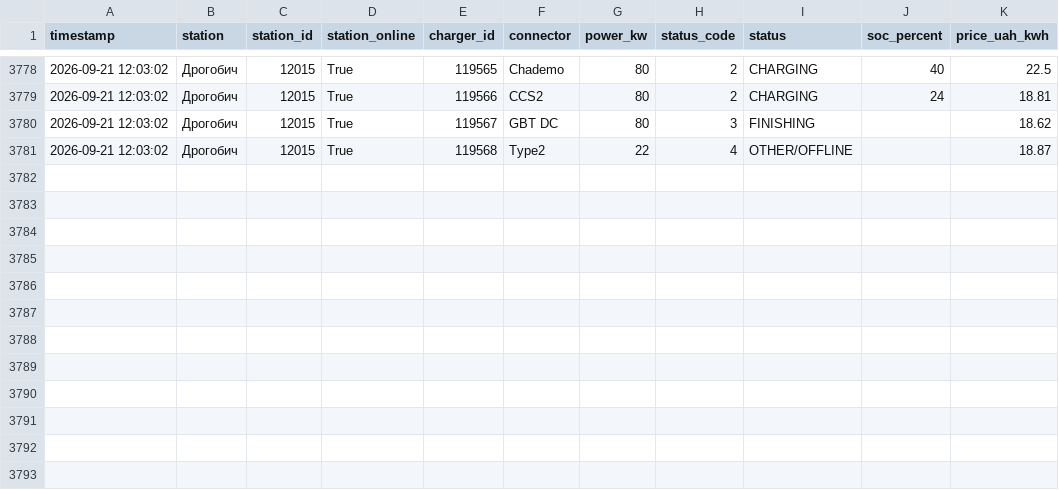
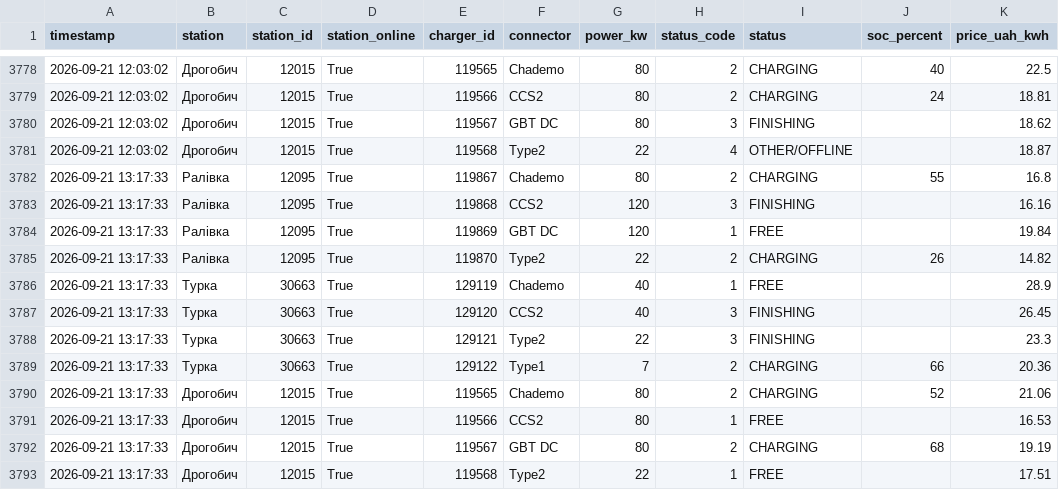
Before and after one commit to tershivskynazar-cpu/monitor-ev, a CSV file: data/evboost_history.csv, drawn as a sheet; only a part is shown, gaps mark what is left out.

```diff
--- a/data/evboost_history.csv
+++ b/data/evboost_history.csv
@@ -3781 +3781,13 @@
 2026-09-21 12:03:02,Дрогобич,12015,True,119568,Type2,22,4,OTHER/OFFLINE,,18.87
+2026-09-21 13:17:33,Ралівка,12095,True,119867,Chademo,80,2,CHARGING,55,16.8
+2026-09-21 13:17:33,Ралівка,12095,True,119868,CCS2,120,3,FINISHING,,16.16
+2026-09-21 13:17:33,Ралівка,12095,True,119869,GBT DC,120,1,FREE,,19.84
+2026-09-21 13:17:33,Ралівка,12095,True,119870,Type2,22,2,CHARGING,26,14.82
+2026-09-21 13:17:33,Турка,30663,True,129119,Chademo,40,1,FREE,,28.9
+2026-09-21 13:17:33,Турка,30663,True,129120,CCS2,40,3,FINISHING,,26.45
+2026-09-21 13:17:33,Турка,30663,True,129121,Type2,22,3,FINISHING,,23.3
+2026-09-21 13:17:33,Турка,30663,True,129122,Type1,7,2,CHARGING,66,20.36
+2026-09-21 13:17:33,Дрогобич,12015,True,119565,Chademo,80,2,CHARGING,52,21.06
+2026-09-21 13:17:33,Дрогобич,12015,True,119566,CCS2,80,1,FREE,,16.53
+2026-09-21 13:17:33,Дрогобич,12015,True,119567,GBT DC,80,2,CHARGING,68,19.19
+2026-09-21 13:17:33,Дрогобич,12015,True,119568,Type2,22,1,FREE,,17.51
```
Also changed, not shown: 1 other file.
